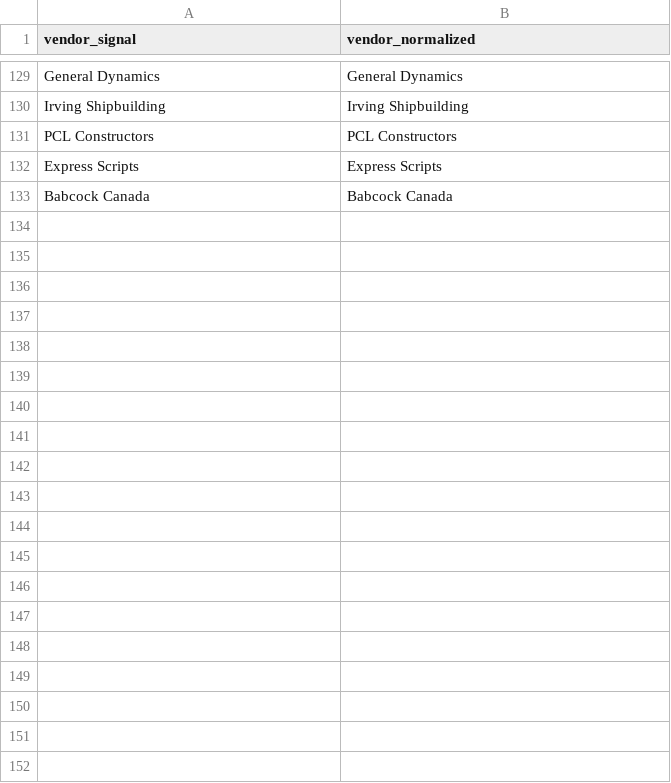
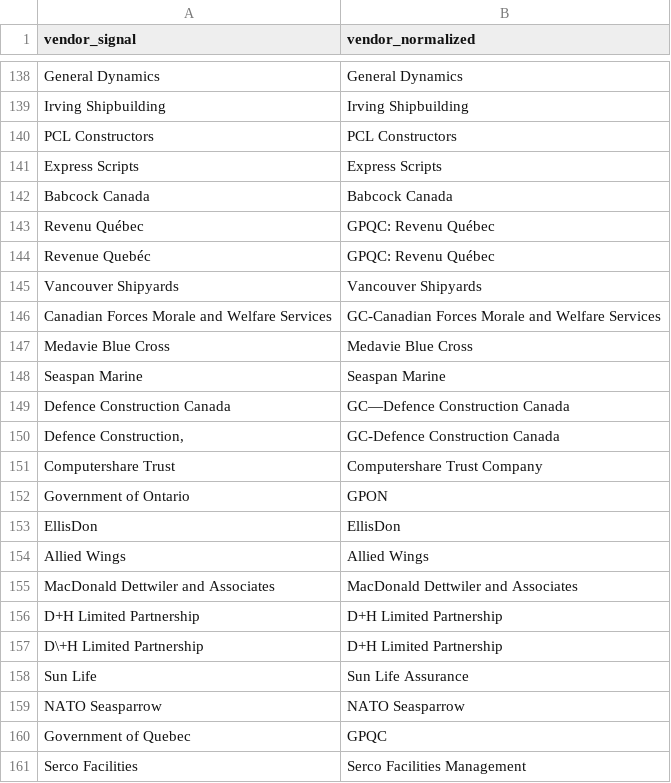
Before and after one commit to lchski/public-accounts-analysis, a CSV file: data/indices/vendors.csv, drawn as a sheet; only a part is shown, gaps mark what is left out; the diff covers the shown part only.

```diff
--- a/data/indices/vendors.csv
+++ b/data/indices/vendors.csv
@@ -133 +142,20 @@ Express Scripts,Express Scripts
 Babcock Canada,Babcock Canada
+Revenu Québec,GPQC: Revenu Québec
+Revenue Quebéc,GPQC: Revenu Québec
+Vancouver Shipyards,Vancouver Shipyards
+Canadian Forces Morale and Welfare Services,GC-Canadian Forces Morale and Welfare Services
+Medavie Blue Cross,Medavie Blue Cross
+Seaspan Marine,Seaspan Marine
+Defence Construction Canada,GC—Defence Construction Canada
+"Defence Construction,",GC-Defence Construction Canada
+Computershare Trust,Computershare Trust Company
+Government of Ontario,GPON
+EllisDon,EllisDon
+Allied Wings,Allied Wings
+MacDonald Dettwiler and Associates,MacDonald Dettwiler and Associates
+D+H Limited Partnership,D+H Limited Partnership
+D\+H Limited Partnership,D+H Limited Partnership
+Sun Life,Sun Life Assurance
+NATO Seasparrow,NATO Seasparrow
+Government of Quebec,GPQC
+Serco Facilities,Serco Facilities Management
```
Also changed, not shown: 30 added rows and 1 edited cell elsewhere in this file, 2 other files.
